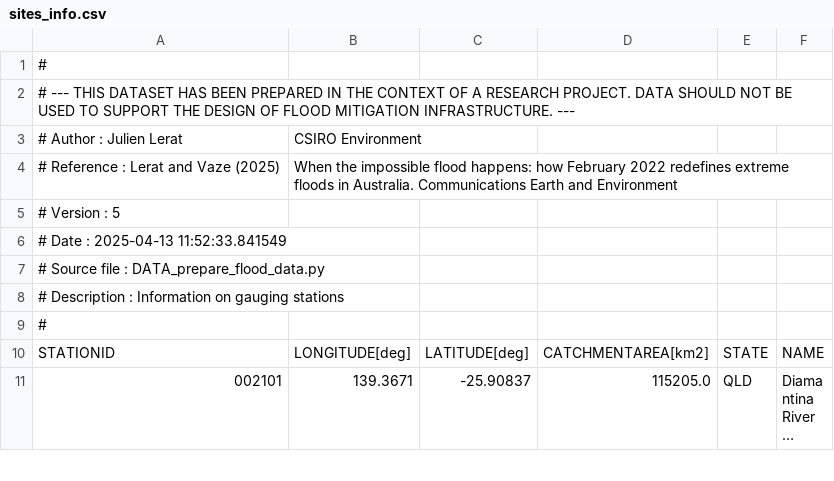
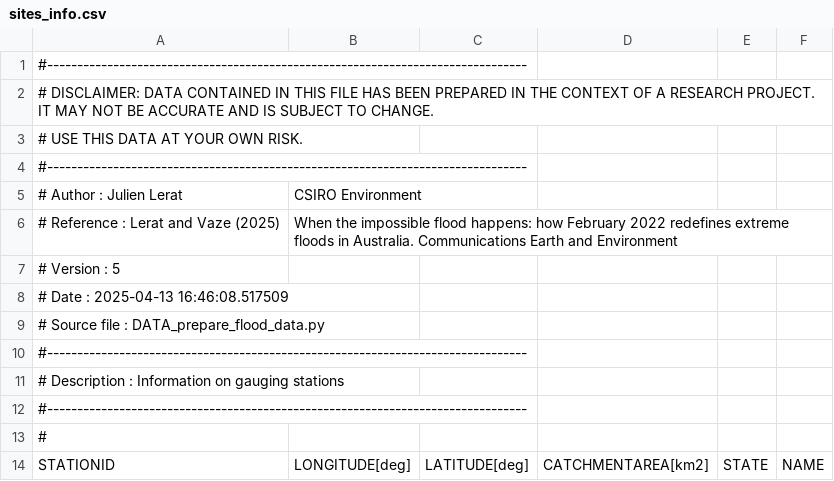
Before and after one commit to jlerat/pyflood2022, a CSV file: data/sites_info.csv, drawn as a sheet; only a part is shown; the shorter side is filled out with more unchanged rows; long unchanged cells end in ….

```diff
--- a/data/sites_info.csv
+++ b/data/sites_info.csv
@@ -1,3 +1,5 @@
-#
-# --- THIS DATASET HAS BEEN PREPARED IN THE CONTEXT OF A RESEARCH PROJECT. DATA SHOULD NOT BE USED TO SUPPORT THE DESIGN OF FLOOD MITIGATION INFRASTRUCTURE. ---
+#--------------------------------------------------------------------------------
+# DISCLAIMER: DATA CONTAINED IN THIS FILE HAS BEEN PREPARED IN THE CONTEXT OF A RESEARCH PROJECT. IT MAY NOT BE ACCURATE AND IS SUBJECT TO CHANGE.
+# USE THIS DATA AT YOUR OWN RISK.
+#--------------------------------------------------------------------------------
 # Author : Julien Lerat, CSIRO Environment
@@ -5,5 +7,7 @@
 # Version : 5
-# Date : 2025-04-13 11:52:33.841549
+# Date : 2025-04-13 16:46:08.517509
 # Source file : DATA_prepare_flood_data.py
+#--------------------------------------------------------------------------------
 # Description : Information on gauging stations
+#--------------------------------------------------------------------------------
 #
```
Also changed, not shown: data/floods/major_floods.csv, 3 other files.
